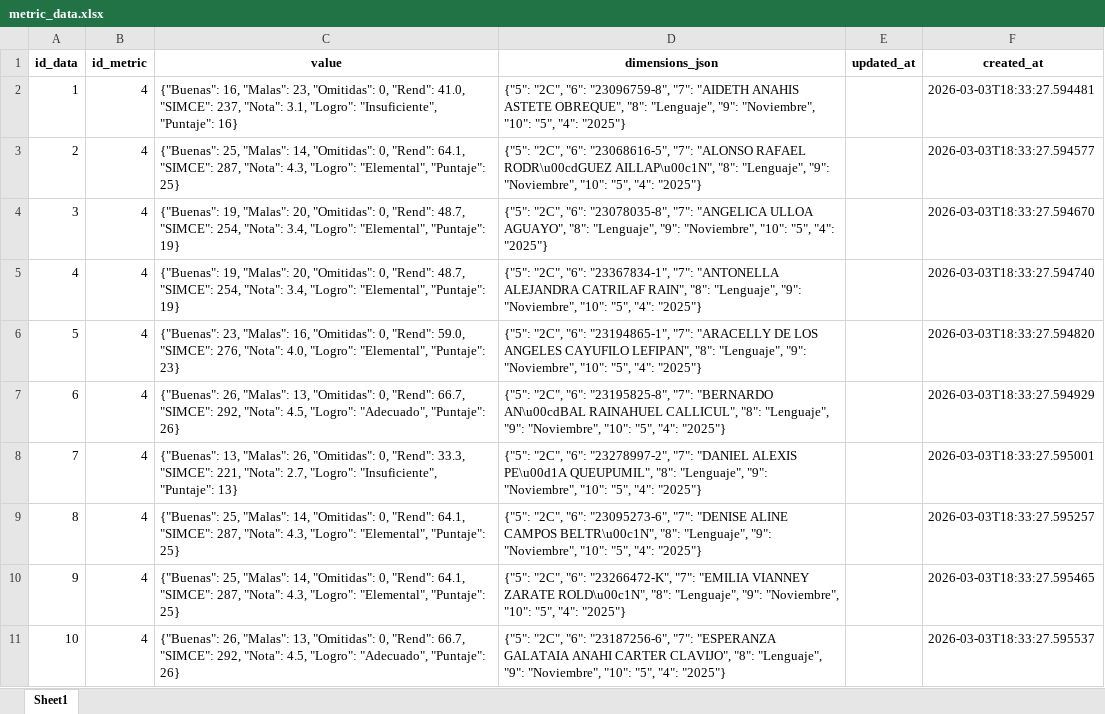
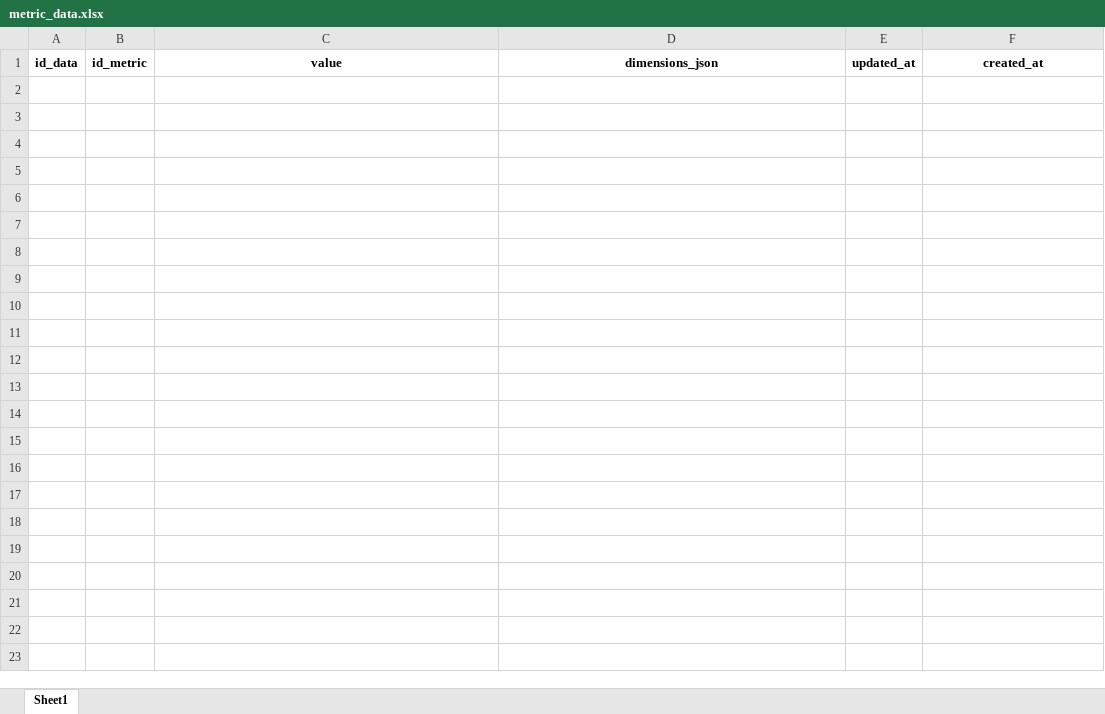
Before and after one commit to mgodoydiaz/report_generator, an Excel workbook: data/database/metric_data.xlsx, sheet Sheet1, drawn as a sheet; only a part is shown; values as stored, in another font and other column widths than the file's, no borders; the diff covers the shown part only; the diff names each change by its address in the sheet, - before the commit and + after, or states it on an @@ line.

Commit message:
Pipeline SIMCE Lenguaje

```diff
--- a/data/database/metric_data.xlsx (sheet Sheet1)
+++ b/data/database/metric_data.xlsx (sheet Sheet1)
-row 2: 1 | 4 | {"Buenas": 16, "Malas": 23, "Omitidas": 0, "Rend": 41.0, "SIMCE": 237, "Nota": 3.1, "Logro": "Insuficiente", "Puntaje": 16} | {"5": "2C", "6": "23096759-8", "7": "AIDETH ANAHIS ASTETE OBREQUE", "8": "Lenguaje", "9": "Noviembre", "10": "5", "4": "2025"} |  | 2026-03-03T18:33:27.594481
-row 3: 2 | 4 | {"Buenas": 25, "Malas": 14, "Omitidas": 0, "Rend": 64.1, "SIMCE": 287, "Nota": 4.3, "Logro": "Elemental", "Puntaje": 25} | {"5": "2C", "6": "23068616-5", "7": "ALONSO RAFAEL RODR\u00cdGUEZ AILLAP\u00c1N", "8": "Lenguaje", "9": "Noviembre", "10": "5", "4": "2025"} |  | 2026-03-03T18:33:27.594577
-row 4: 3 | 4 | {"Buenas": 19, "Malas": 20, "Omitidas": 0, "Rend": 48.7, "SIMCE": 254, "Nota": 3.4, "Logro": "Elemental", "Puntaje": 19} | {"5": "2C", "6": "23078035-8", "7": "ANGELICA ULLOA AGUAYO", "8": "Lenguaje", "9": "Noviembre", "10": "5", "4": "2025"} |  | 2026-03-03T18:33:27.594670
-row 5: 4 | 4 | {"Buenas": 19, "Malas": 20, "Omitidas": 0, "Rend": 48.7, "SIMCE": 254, "Nota": 3.4, "Logro": "Elemental", "Puntaje": 19} | {"5": "2C", "6": "23367834-1", "7": "ANTONELLA ALEJANDRA CATRILAF RAIN", "8": "Lenguaje", "9": "Noviembre", "10": "5", "4": "2025"} |  | 2026-03-03T18:33:27.594740
-row 6: 5 | 4 | {"Buenas": 23, "Malas": 16, "Omitidas": 0, "Rend": 59.0, "SIMCE": 276, "Nota": 4.0, "Logro": "Elemental", "Puntaje": 23} | {"5": "2C", "6": "23194865-1", "7": "ARACELLY DE LOS ANGELES CAYUFILO LEFIPAN", "8": "Lenguaje", "9": "Noviembre", "10": "5", "4": "2025"} |  | 2026-03-03T18:33:27.594820
-row 7: 6 | 4 | {"Buenas": 26, "Malas": 13, "Omitidas": 0, "Rend": 66.7, "SIMCE": 292, "Nota": 4.5, "Logro": "Adecuado", "Puntaje": 26} | {"5": "2C", "6": "23195825-8", "7": "BERNARDO AN\u00cdBAL RAINAHUEL CALLICUL", "8": "Lenguaje", "9": "Noviembre", "10": "5", "4": "2025"} |  | 2026-03-03T18:33:27.594929
-row 8: 7 | 4 | {"Buenas": 13, "Malas": 26, "Omitidas": 0, "Rend": 33.3, "SIMCE": 221, "Nota": 2.7, "Logro": "Insuficiente", "Puntaje": 13} | {"5": "2C", "6": "23278997-2", "7": "DANIEL ALEXIS PE\u00d1A QUEUPUMIL", "8": "Lenguaje", "9": "Noviembre", "10": "5", "4": "2025"} |  | 2026-03-03T18:33:27.595001
-row 9: 8 | 4 | {"Buenas": 25, "Malas": 14, "Omitidas": 0, "Rend": 64.1, "SIMCE": 287, "Nota": 4.3, "Logro": "Elemental", "Puntaje": 25} | {"5": "2C", "6": "23095273-6", "7": "DENISE ALINE CAMPOS BELTR\u00c1N", "8": "Lenguaje", "9": "Noviembre", "10": "5", "4": "2025"} |  | 2026-03-03T18:33:27.595257
-row 10: 9 | 4 | {"Buenas": 25, "Malas": 14, "Omitidas": 0, "Rend": 64.1, "SIMCE": 287, "Nota": 4.3, "Logro": "Elemental", "Puntaje": 25} | {"5": "2C", "6": "23266472-K", "7": "EMILIA VIANNEY ZARATE ROLD\u00c1N", "8": "Lenguaje", "9": "Noviembre", "10": "5", "4": "2025"} |  | 2026-03-03T18:33:27.595465
-row 11: 10 | 4 | {"Buenas": 26, "Malas": 13, "Omitidas": 0, "Rend": 66.7, "SIMCE": 292, "Nota": 4.5, "Logro": "Adecuado", "Puntaje": 26} | {"5": "2C", "6": "23187256-6", "7": "ESPERANZA GALATAIA ANAHI CARTER CLAVIJO", "8": "Lenguaje", "9": "Noviembre", "10": "5", "4": "2025"} |  | 2026-03-03T18:33:27.595537
```
Also changed, not shown: 257 removed rows elsewhere in this sheet, data/database/metric_dimensions.xlsx, data/database/metrics.xlsx, 4 other files.
